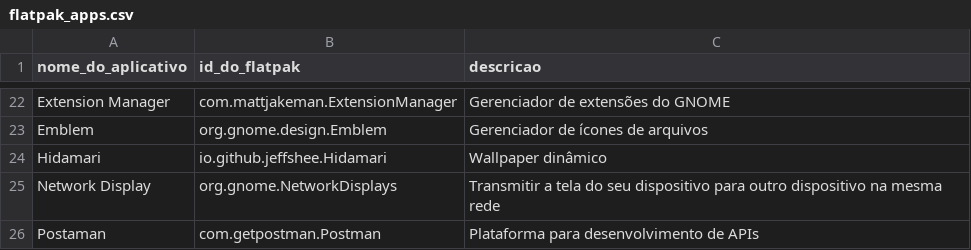
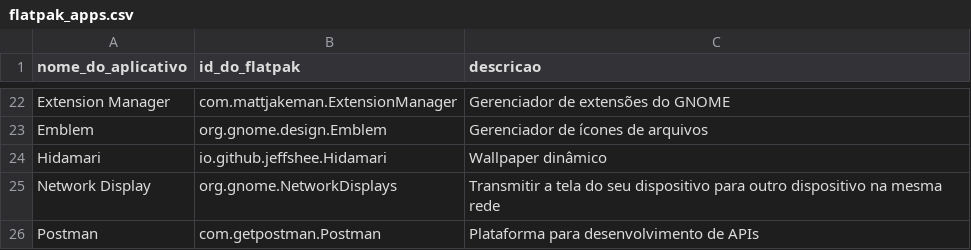
Before and after one commit to nettaskjr/meu-debian, a CSV file: flatpak_apps.csv, drawn as a sheet; only a part is shown, gaps mark what is left out.

Commit message:
Corrige erro de digitação no nome do aplicativo Postman no arquivo flatpak_apps.csv

```diff
--- a/flatpak_apps.csv
+++ b/flatpak_apps.csv
@@ -25,2 +25,2 @@ Hidamari,io.github.jeffshee.Hidamari,"Wallpaper dinâmico"
 Network Display,org.gnome.NetworkDisplays,"Transmitir a tela do seu dispositivo para outro dispositivo na mesma rede"
-Postaman,com.getpostman.Postman,"Plataforma para desenvolvimento de APIs"
+Postman,com.getpostman.Postman,"Plataforma para desenvolvimento de APIs"
```
